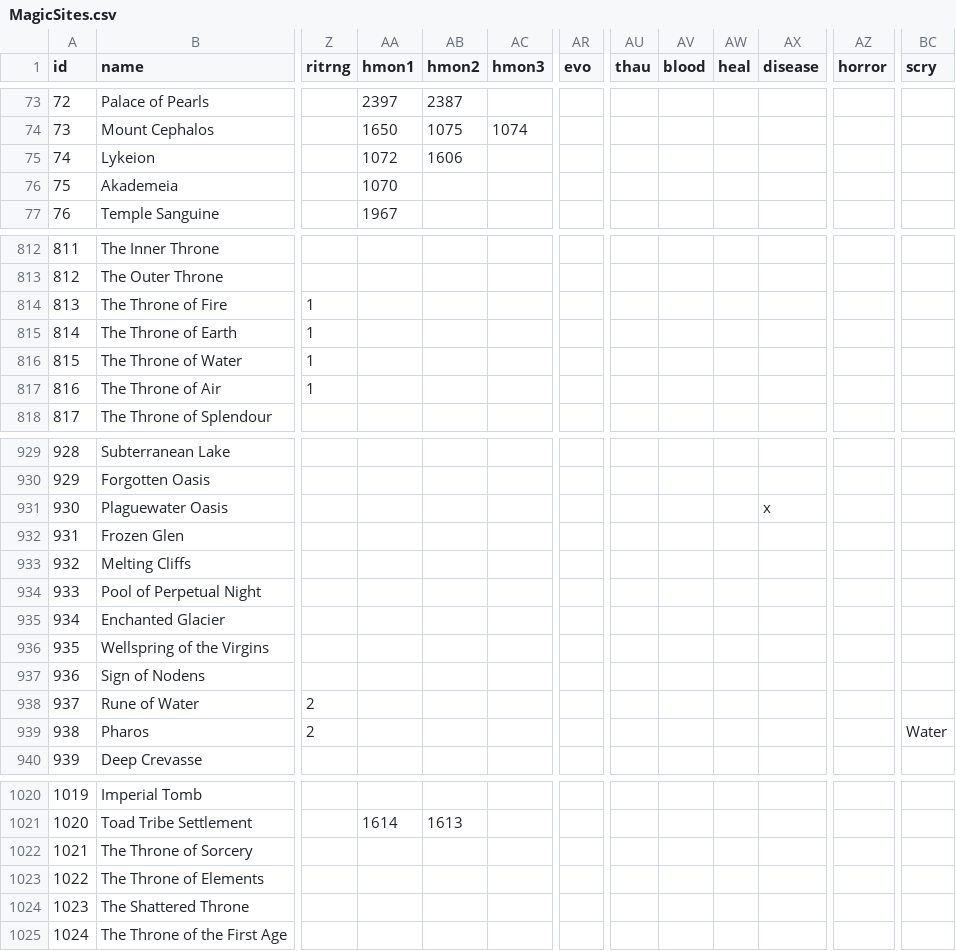
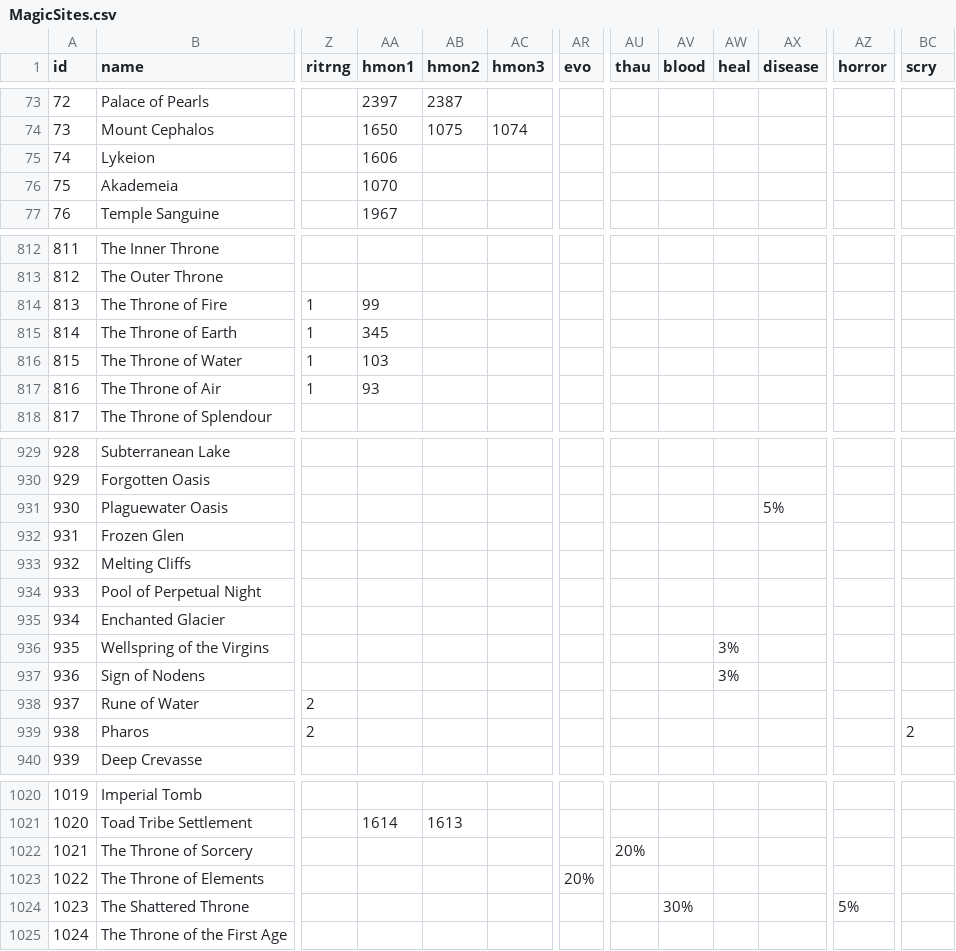
Before and after one commit to larzm42/dom4editor, a CSV file: inspector/gamedata/MagicSites.csv, drawn as a sheet; only a part is shown, gaps mark what is left out; the diff covers the shown part only; the diff names each change by its address in the sheet, - before the commit and + after, or states it on an @@ line.

```diff
--- a/inspector/gamedata/MagicSites.csv
+++ b/inspector/gamedata/MagicSites.csv
-AA75 (hmon1): 1072
+AA75 (hmon1): 1606
-AB75 (hmon2): 1606
+AB75 (hmon2): (empty)
-AA814 (hmon1): (empty)
+AA814 (hmon1): 99
-AA815 (hmon1): (empty)
+AA815 (hmon1): 345
-AA816 (hmon1): (empty)
+AA816 (hmon1): 103
-AA817 (hmon1): (empty)
+AA817 (hmon1): 93
-AX931 (disease): x
+AX931 (disease): 5%
-AW936:AW937 (heal): (empty)
+AW936:AW937 (heal): 3%
-BC939 (scry): Water
+BC939 (scry): 2
-AU1022 (thau): (empty)
+AU1022 (thau): 20%
-AR1023 (evo): (empty)
+AR1023 (evo): 20%
-AV1024 (blood): (empty)
+AV1024 (blood): 30%
-AZ1024 (horror): (empty)
+AZ1024 (horror): 5%
```
Also changed, not shown: 58 edited cells elsewhere in this file.
